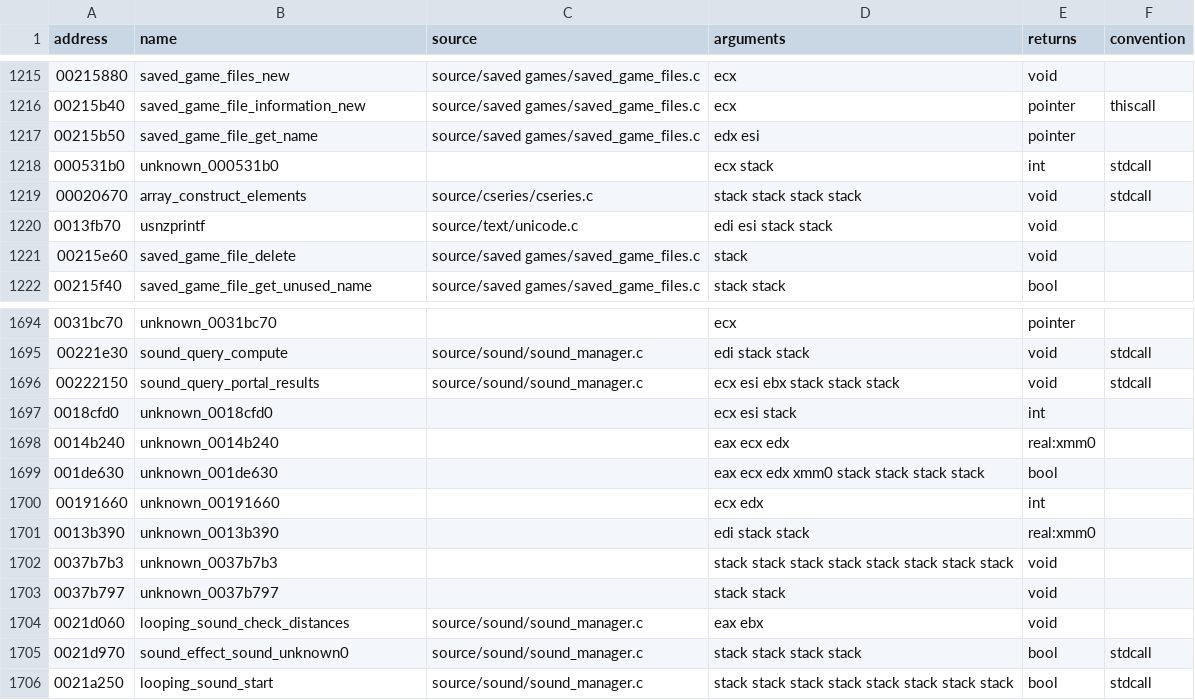
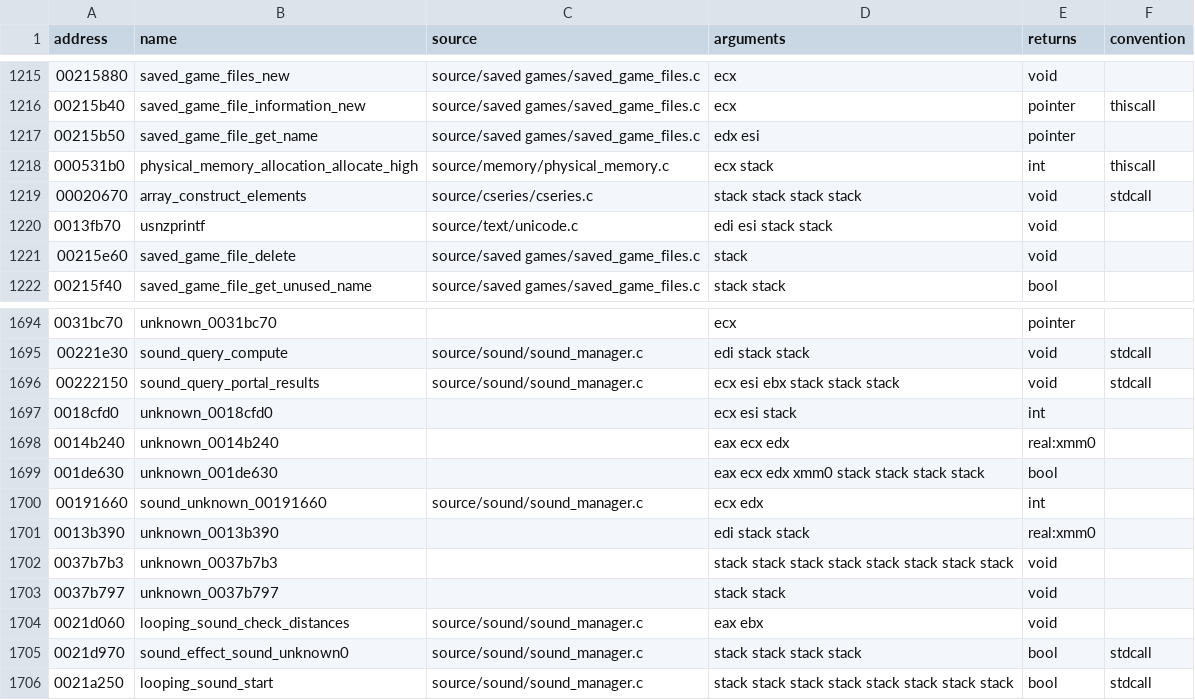
Before and after one commit to stevencol/halo-2-universal, a CSV file: symbols/functions.csv, drawn as a sheet; only a part is shown, gaps mark what is left out.

```diff
--- a/symbols/functions.csv
+++ b/symbols/functions.csv
@@ -1217,3 +1217,3 @@ address,name,source,arguments,returns,convention
 00215b50,saved_game_file_get_name,source/saved games/saved_game_files.c,edx esi,pointer
-000531b0,unknown_000531b0,,ecx stack,int,stdcall
+000531b0,physical_memory_allocation_allocate_high,source/memory/physical_memory.c,ecx stack,int,thiscall
 00020670,array_construct_elements,source/cseries/cseries.c,stack stack stack stack,void,stdcall
@@ -1699,3 +1699,3 @@ address,name,source,arguments,returns,convention
 001de630,unknown_001de630,,eax ecx edx xmm0 stack stack stack stack,bool
-00191660,unknown_00191660,,ecx edx,int
+00191660,sound_unknown_00191660,source/sound/sound_manager.c,ecx edx,int
 0013b390,unknown_0013b390,,edi stack stack,real:xmm0
```
Also changed, not shown: 8 other files.
